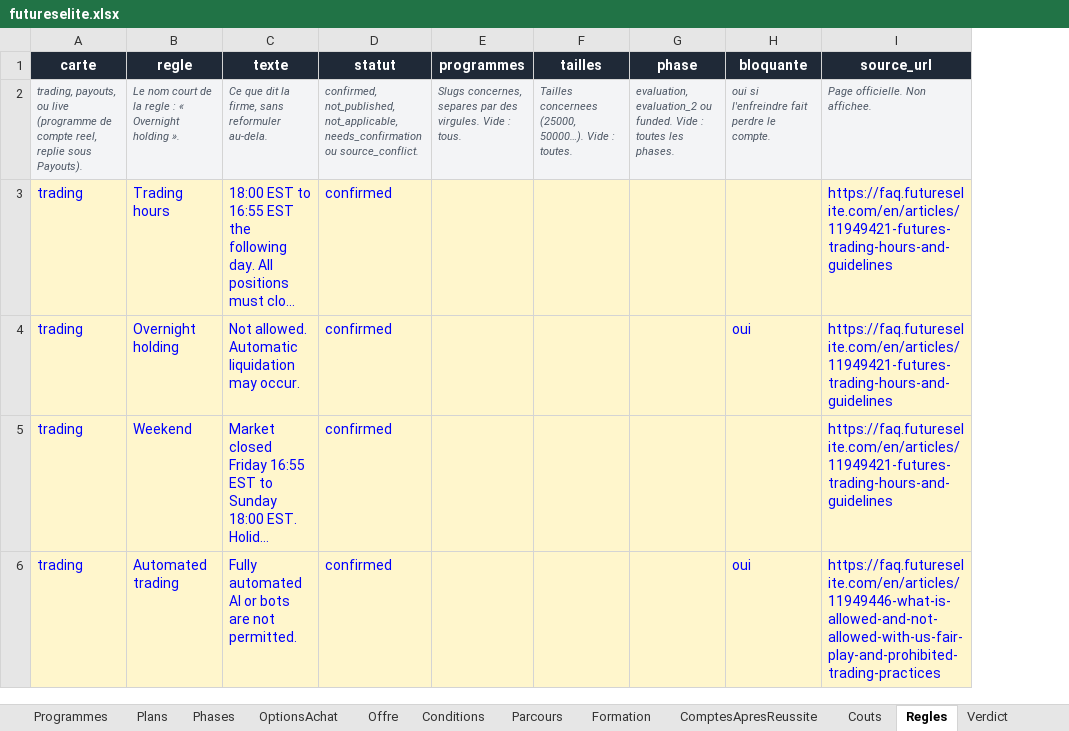
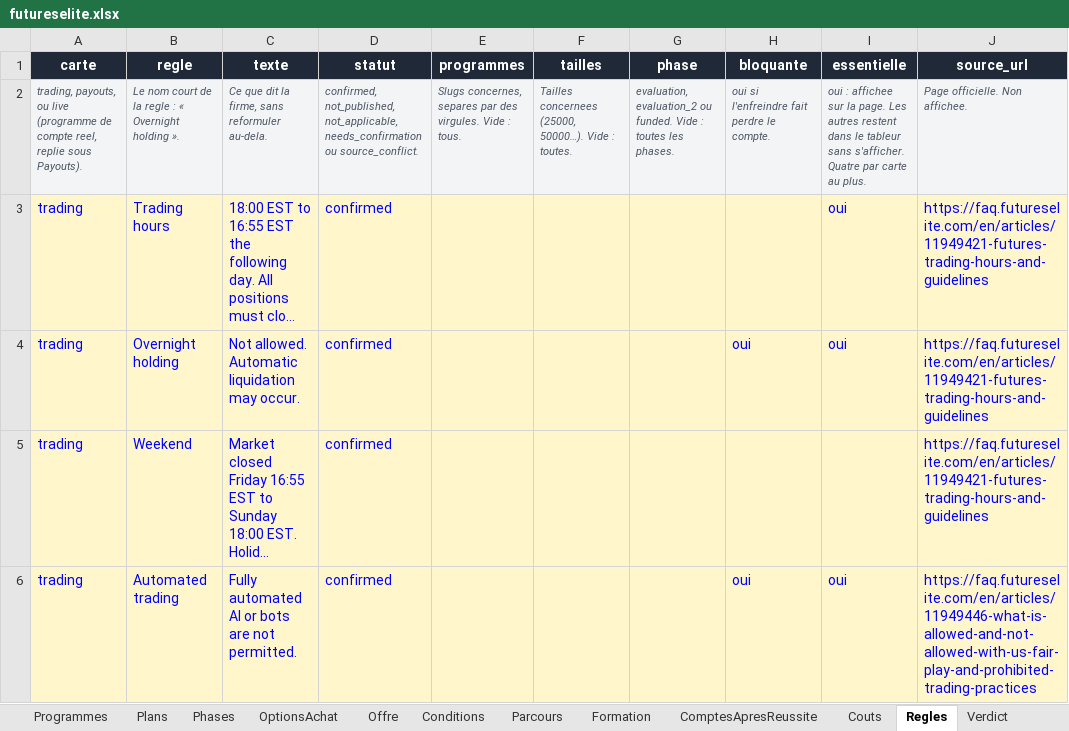
Before and after one commit to Sofiane5959/propfirmscanner-landing, an Excel workbook: data/firms/futureselite.xlsx, sheet Regles, drawn as a sheet; only a part is shown; long unchanged cells end in …; values as stored, in another font and other column widths than the file's, no borders; the diff covers the shown part only; the diff names each change by its address in the sheet, - before the commit and + after, or states it on an @@ line.

```diff
--- a/data/firms/futureselite.xlsx (sheet Regles)
+++ b/data/firms/futureselite.xlsx (sheet Regles)
+column I (essentielle), rows 2-6: oui : affichee sur la page. Les autres restent dans le tableur sans s'afficher. Quatre par carte au plus. | oui | oui |  | oui
```
Also changed, not shown: 1 edited cell elsewhere in this sheet, MODELE-propfirm.xlsx, 11 other files.
